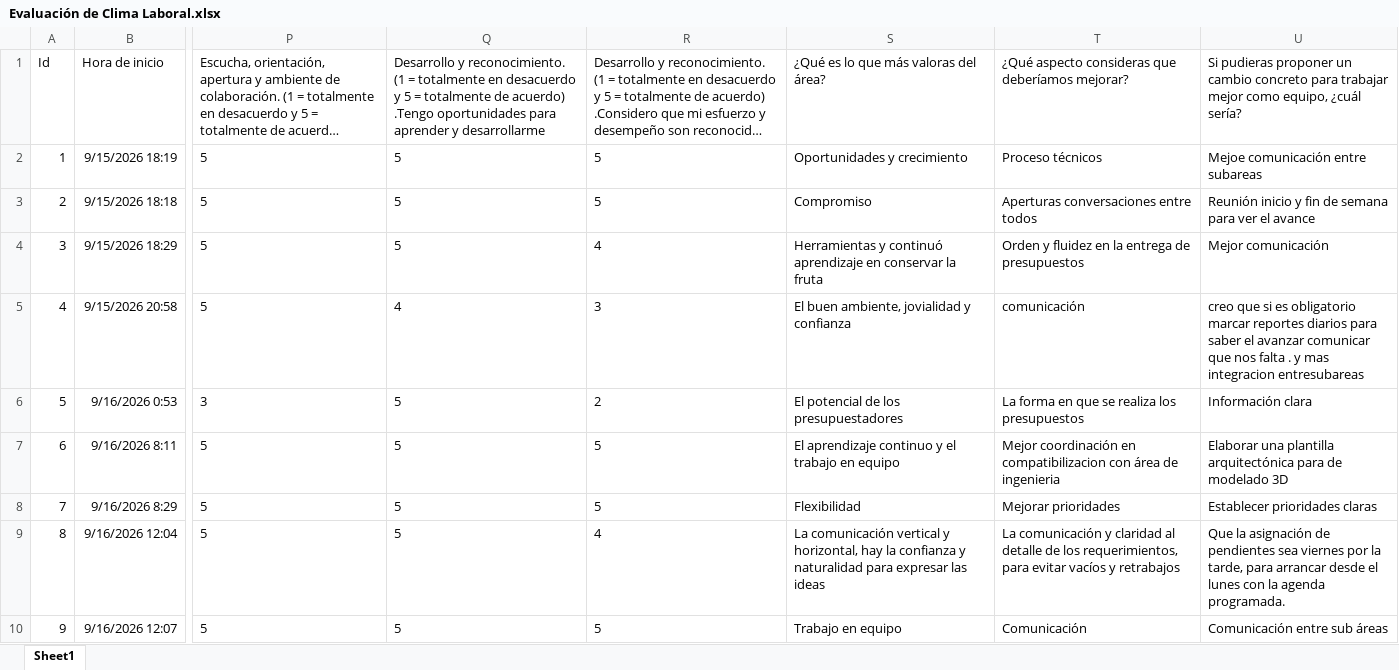
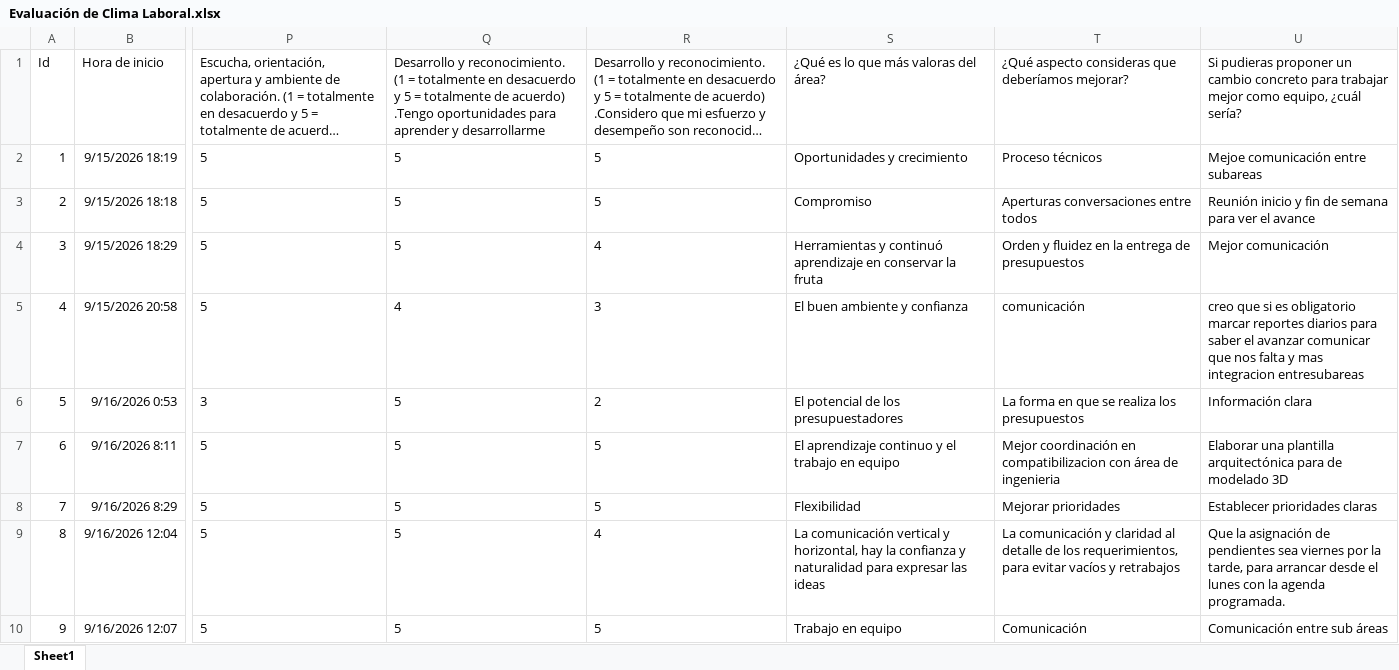
Before and after one commit to valvale5222/Directorio-Per-, an Excel workbook: Evaluación de Clima Laboral.xlsx, sheet Sheet1, drawn as a sheet; only a part is shown, gaps mark what is left out; long unchanged cells end in …; values as stored, in another font and other column widths than the file's, no borders; table styles not drawn; the diff names each change by its address in the sheet, - before the commit and + after, or states it on an @@ line.

```diff
--- a/Evaluación de Clima Laboral.xlsx (sheet Sheet1)
+++ b/Evaluación de Clima Laboral.xlsx (sheet Sheet1)
-S5: El buen ambiente, jovialidad y confianza
+S5: El buen ambiente y confianza
-U5: …nos falta . y mas…
+U5: …nos falta y mas…
```
Also changed, not shown: DATA_PRODUC_25.07.xlsx, Friopacking_Objetivos_2_3_4_5.xlsx, 22 other files.
